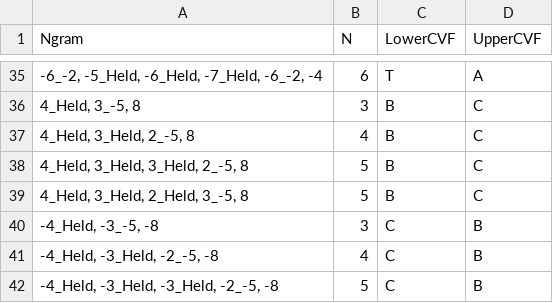
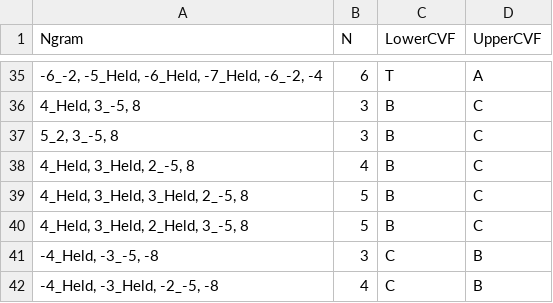
Before and after one commit to HCDigitalScholarship/intervals, a CSV file: data/cadences/cadenceLibrary.csv, drawn as a sheet; only a part is shown, gaps mark what is left out; the shorter side is filled out with more unchanged rows.

```diff
--- a/data/cadences/cadenceLibrary.csv
+++ b/data/cadences/cadenceLibrary.csv
@@ -36,2 +36,3 @@ Ngram,N,LowerCVF,UpperCVF
 "4_Held, 3_-5, 8",3,B,C
+"5_2, 3_-5, 8",3,B,C
 "4_Held, 3_Held, 2_-5, 8",4,B,C
```
Also changed, not shown: data/cadences/cadenceLabels.csv.
